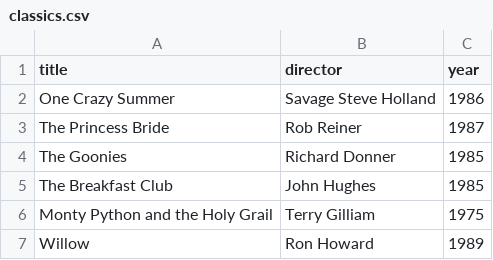
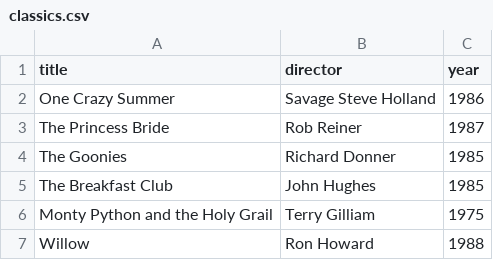
Before and after one commit to MRDJansson/webflyx, a CSV file: classics.csv, drawn as a sheet.

Commit message:
J: Update classics.csv

```diff
--- a/classics.csv
+++ b/classics.csv
@@ -6,2 +6,2 @@ The Breakfast Club, John Hughes, 1985
 Monty Python and the Holy Grail, Terry Gilliam, 1975
-Willow, Ron Howard, 1989
+Willow, Ron Howard, 1988
```
